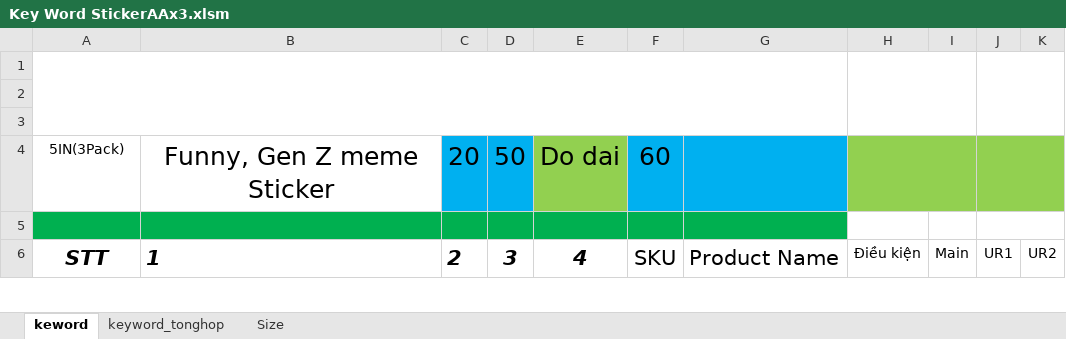
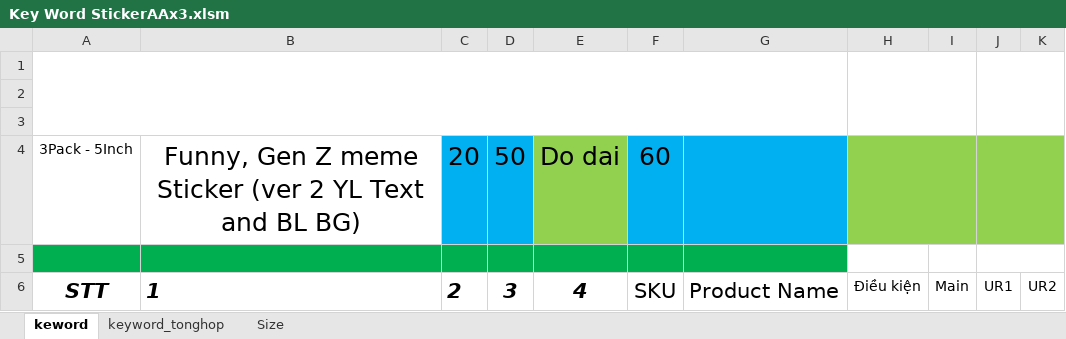
Before and after one commit to Smith0988/project_chung0988, an Excel workbook: 5. Image_Base/FD_20240527_054613 - day 87/temp_data/Key Word StickerAAx3.xlsm, sheet keword, drawn as a sheet; only a part is shown; values as stored, in another font and other column widths than the file's, no borders; charts and pictures not drawn; the diff covers the shown part only; the diff names each change by its address in the sheet, - before the commit and + after, or states it on an @@ line.

```diff
--- a/5. Image_Base/FD_20240527_054613 - day 87/temp_data/Key Word StickerAAx3.xlsm (sheet keword)
+++ b/5. Image_Base/FD_20240527_054613 - day 87/temp_data/Key Word StickerAAx3.xlsm (sheet keword)
-A4: 5IN(3Pack)
+A4: 3Pack - 5Inch
-B4: Funny, Gen Z meme Sticker
+B4: Funny, Gen Z meme Sticker (ver 2 YL Text and BL BG)
```
Also changed, not shown: 62 added rows and 45 removed rows elsewhere in this sheet, charts or pictures, 2 other files.
